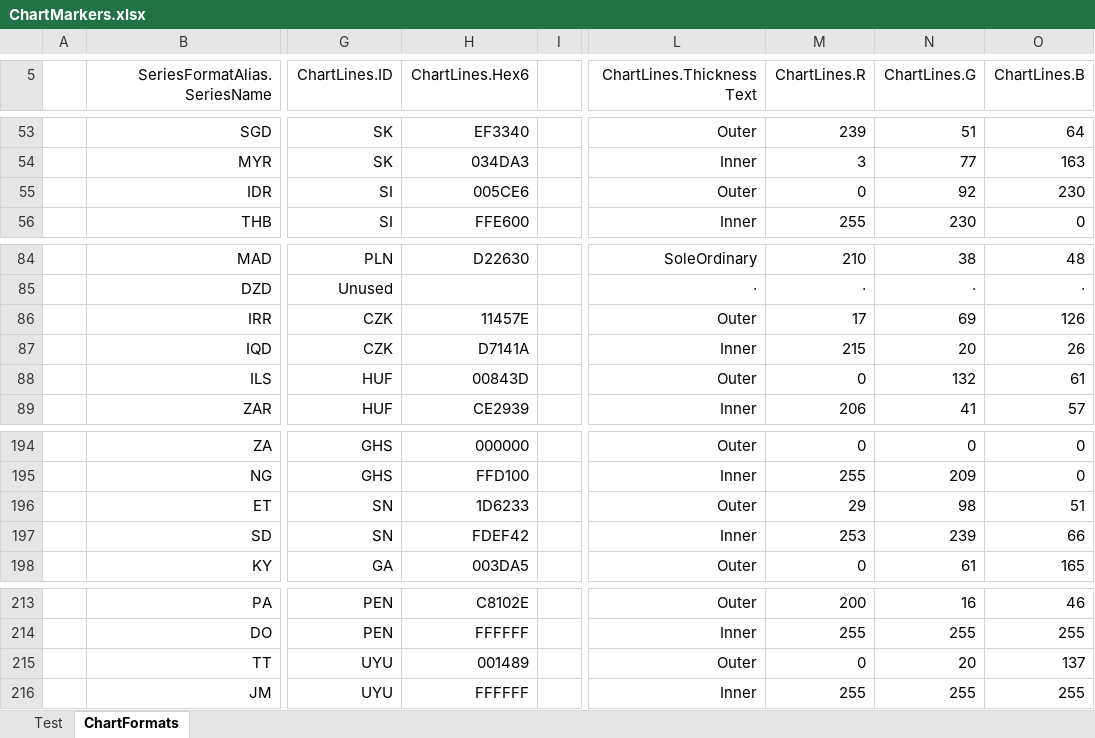
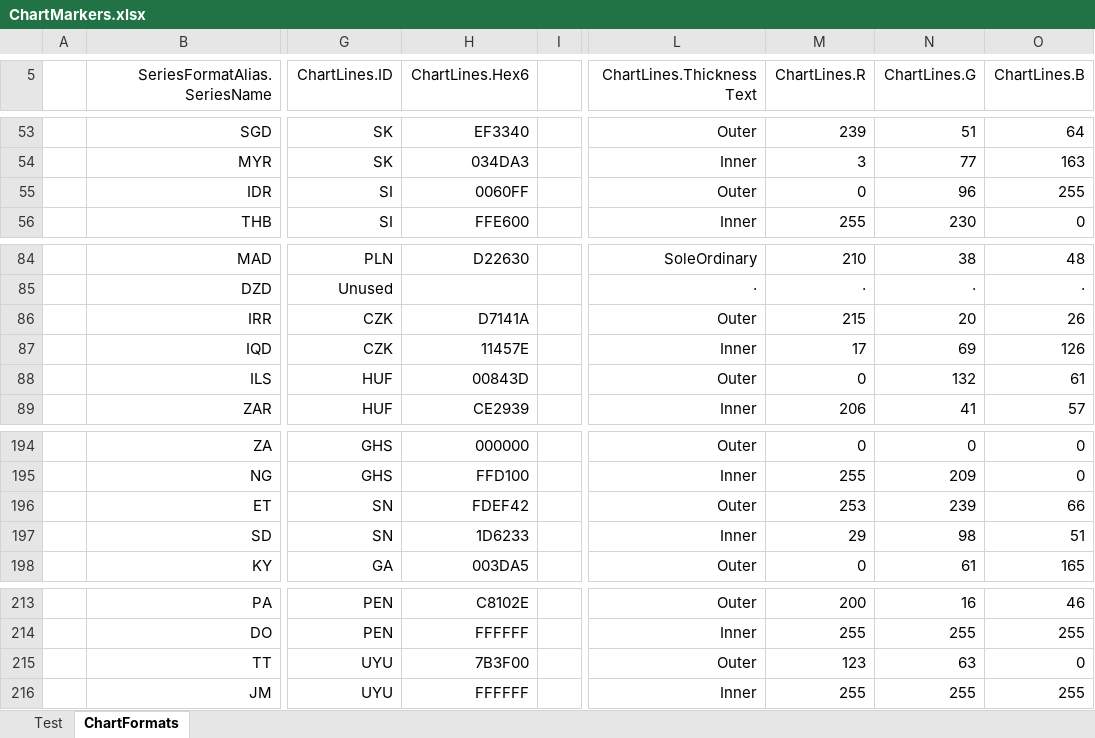
Before and after one commit to jdaw1/chart_markers, an Excel workbook: Spreadsheets/ChartMarkers.xlsx, sheet ChartFormats, drawn as a sheet; only a part is shown, gaps mark what is left out; values as stored, in another font and other column widths than the file's, no borders; the diff names each change by its address in the sheet, - before the commit and + after, or states it on an @@ line.

Commit message:
Various improvement, mostly line colours and sizes of GBP and AUD

```diff
--- a/Spreadsheets/ChartMarkers.xlsx (sheet ChartFormats)
+++ b/Spreadsheets/ChartMarkers.xlsx (sheet ChartFormats)
-H55 (ChartLines.Hex6): 005CE6
+H55 (ChartLines.Hex6): 0060FF
-N55 (ChartLines.G): 92
+N55 (ChartLines.G): 96
-O55 (ChartLines.B): 230
+O55 (ChartLines.B): 255
-H86 (ChartLines.Hex6): 11457E
+H86 (ChartLines.Hex6): D7141A
-M86 (ChartLines.R): 17
+M86 (ChartLines.R): 215
-N86 (ChartLines.G): 69
+N86 (ChartLines.G): 20
-O86 (ChartLines.B): 126
+O86 (ChartLines.B): 26
-H87 (ChartLines.Hex6): D7141A
+H87 (ChartLines.Hex6): 11457E
-M87 (ChartLines.R): 215
+M87 (ChartLines.R): 17
-N87 (ChartLines.G): 20
+N87 (ChartLines.G): 69
-O87 (ChartLines.B): 26
+O87 (ChartLines.B): 126
-H196 (ChartLines.Hex6): 1D6233
+H196 (ChartLines.Hex6): FDEF42
-M196 (ChartLines.R): 29
+M196 (ChartLines.R): 253
-N196 (ChartLines.G): 98
+N196 (ChartLines.G): 239
-O196 (ChartLines.B): 51
+O196 (ChartLines.B): 66
-H197 (ChartLines.Hex6): FDEF42
+H197 (ChartLines.Hex6): 1D6233
-M197 (ChartLines.R): 253
+M197 (ChartLines.R): 29
-N197 (ChartLines.G): 239
+N197 (ChartLines.G): 98
-O197 (ChartLines.B): 66
+O197 (ChartLines.B): 51
-H215 (ChartLines.Hex6): 001489
+H215 (ChartLines.Hex6): 7B3F00
-M215 (ChartLines.R): 0
+M215 (ChartLines.R): 123
-N215 (ChartLines.G): 20
+N215 (ChartLines.G): 63
-O215 (ChartLines.B): 137
+O215 (ChartLines.B): 0
```
Also changed, not shown: sheet Test, charts or pictures, Construction/SVGs_construction.xlsm, Spreadsheets/ChartMarkers.xlsm, 24 other files.
